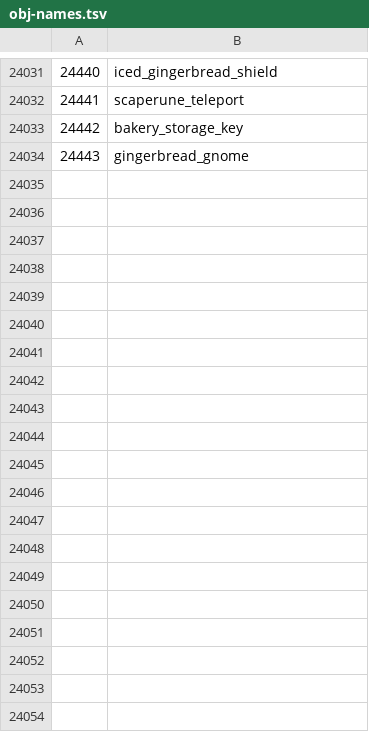
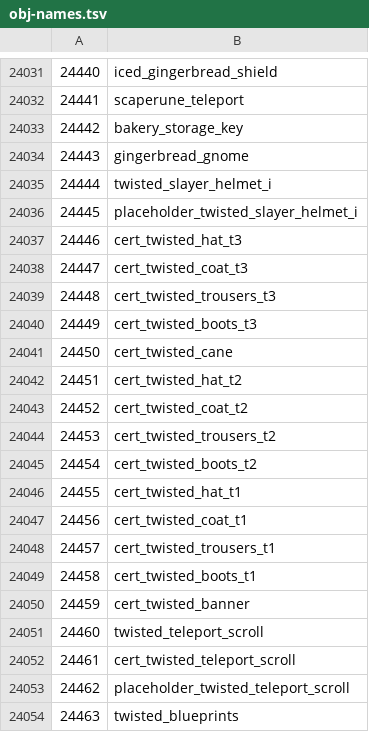
Before and after one commit to RuneStar/cs2, a TSV file: src/main/resources/org/runestar/cs2/obj-names.tsv, drawn as a sheet; only a part is shown, gaps mark what is left out; the diff covers the shown part only; the diff names each change by its address in the sheet, - before the commit and + after, or states it on an @@ line.

```diff
--- a/src/main/resources/org/runestar/cs2/obj-names.tsv
+++ b/src/main/resources/org/runestar/cs2/obj-names.tsv
+row 24035: 24444 | twisted_slayer_helmet_i
+row 24036: 24445 | placeholder_twisted_slayer_helmet_i
+row 24037: 24446 | cert_twisted_hat_t3
+row 24038: 24447 | cert_twisted_coat_t3
+row 24039: 24448 | cert_twisted_trousers_t3
+row 24040: 24449 | cert_twisted_boots_t3
+row 24041: 24450 | cert_twisted_cane
+row 24042: 24451 | cert_twisted_hat_t2
+row 24043: 24452 | cert_twisted_coat_t2
+row 24044: 24453 | cert_twisted_trousers_t2
+row 24045: 24454 | cert_twisted_boots_t2
+row 24046: 24455 | cert_twisted_hat_t1
+row 24047: 24456 | cert_twisted_coat_t1
+row 24048: 24457 | cert_twisted_trousers_t1
+row 24049: 24458 | cert_twisted_boots_t1
+row 24050: 24459 | cert_twisted_banner
+row 24051: 24460 | twisted_teleport_scroll
+row 24052: 24461 | cert_twisted_teleport_scroll
+row 24053: 24462 | placeholder_twisted_teleport_scroll
+row 24054: 24463 | twisted_blueprints
```
Also changed, not shown: 23 added rows and 16 edited cells elsewhere in this file, src/main/resources/org/runestar/cs2/loc-names.tsv, src/main/resources/org/runestar/cs2/model-names.tsv, 6 other files.
